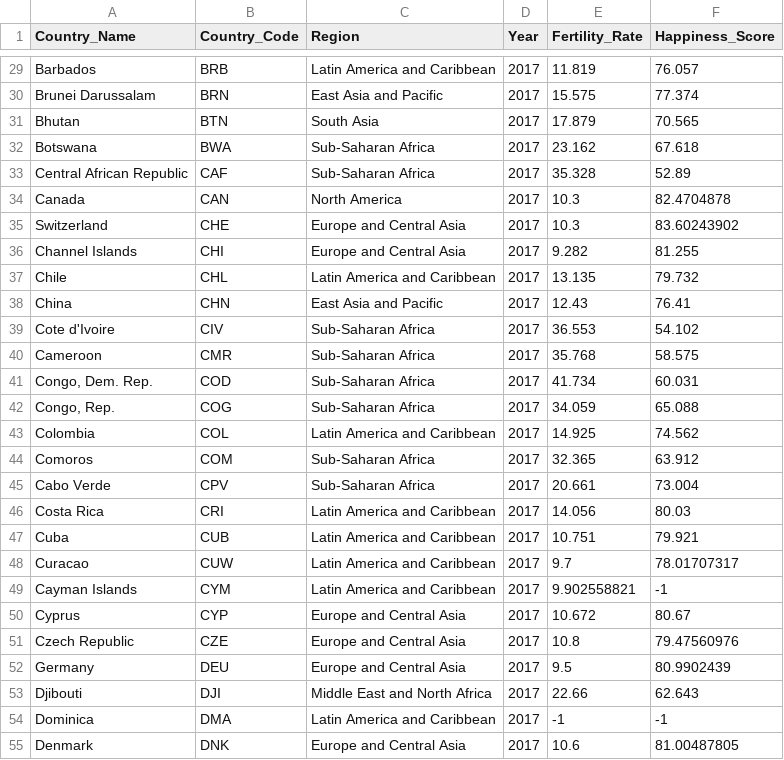
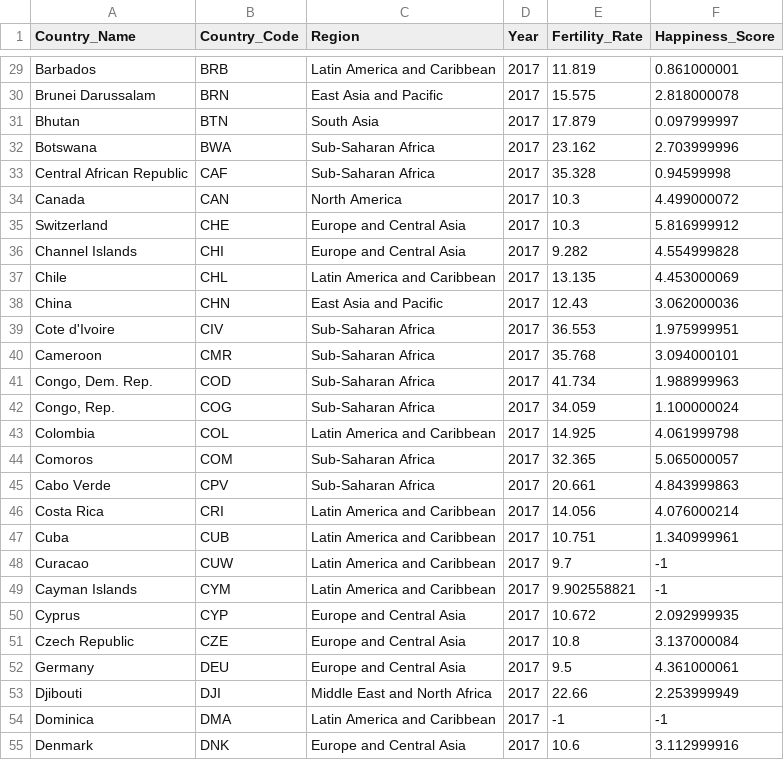
Before and after one commit to luwei2/dv_final, a CSV file: BR_LE.csv, drawn as a sheet; only a part is shown, gaps mark what is left out; the diff covers the shown part only; the diff names each change by its address in the sheet, - before the commit and + after, or states it on an @@ line.

```diff
--- a/BR_LE.csv
+++ b/BR_LE.csv
-F29 (Happiness_Score): 76.057
+F29 (Happiness_Score): 0.861000001
-F30 (Happiness_Score): 77.374
+F30 (Happiness_Score): 2.818000078
-F31 (Happiness_Score): 70.565
+F31 (Happiness_Score): 0.097999997
-F32 (Happiness_Score): 67.618
+F32 (Happiness_Score): 2.703999996
-F33 (Happiness_Score): 52.89
+F33 (Happiness_Score): 0.94599998
-F34 (Happiness_Score): 82.4704878
+F34 (Happiness_Score): 4.499000072
-F35 (Happiness_Score): 83.60243902
+F35 (Happiness_Score): 5.816999912
-F36 (Happiness_Score): 81.255
+F36 (Happiness_Score): 4.554999828
-F37 (Happiness_Score): 79.732
+F37 (Happiness_Score): 4.453000069
-F38 (Happiness_Score): 76.41
+F38 (Happiness_Score): 3.062000036
-F39 (Happiness_Score): 54.102
+F39 (Happiness_Score): 1.975999951
-F40 (Happiness_Score): 58.575
+F40 (Happiness_Score): 3.094000101
-F41 (Happiness_Score): 60.031
+F41 (Happiness_Score): 1.988999963
-F42 (Happiness_Score): 65.088
+F42 (Happiness_Score): 1.100000024
-F43 (Happiness_Score): 74.562
+F43 (Happiness_Score): 4.061999798
-F44 (Happiness_Score): 63.912
+F44 (Happiness_Score): 5.065000057
-F45 (Happiness_Score): 73.004
+F45 (Happiness_Score): 4.843999863
-F46 (Happiness_Score): 80.03
+F46 (Happiness_Score): 4.076000214
-F47 (Happiness_Score): 79.921
+F47 (Happiness_Score): 1.340999961
-F48 (Happiness_Score): 78.01707317
+F48 (Happiness_Score): -1
-F50 (Happiness_Score): 80.67
+F50 (Happiness_Score): 2.092999935
-F51 (Happiness_Score): 79.47560976
+F51 (Happiness_Score): 3.137000084
-F52 (Happiness_Score): 80.9902439
+F52 (Happiness_Score): 4.361000061
-F53 (Happiness_Score): 62.643
+F53 (Happiness_Score): 2.253999949
-F55 (Happiness_Score): 81.00487805
+F55 (Happiness_Score): 3.112999916
```
Also changed, not shown: 174 edited cells elsewhere in this file.
